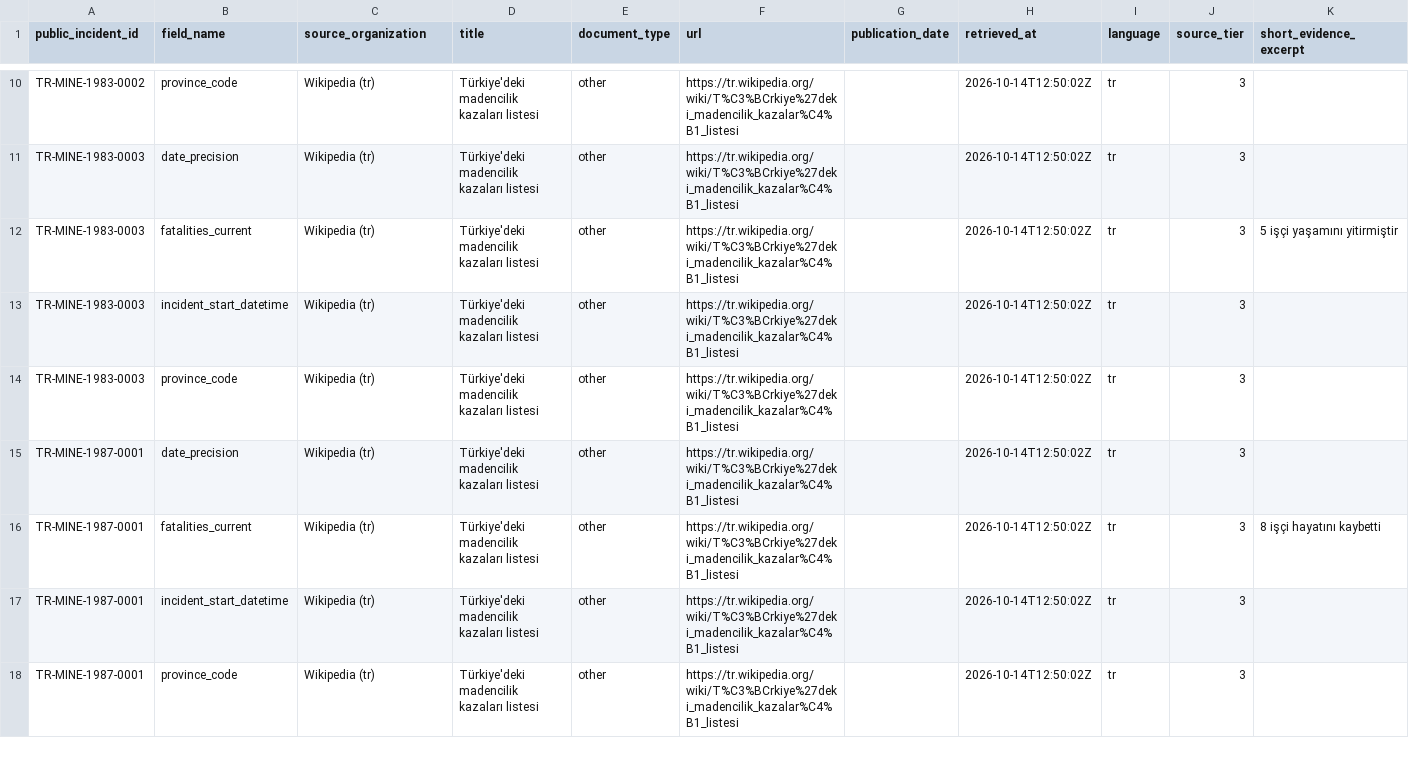
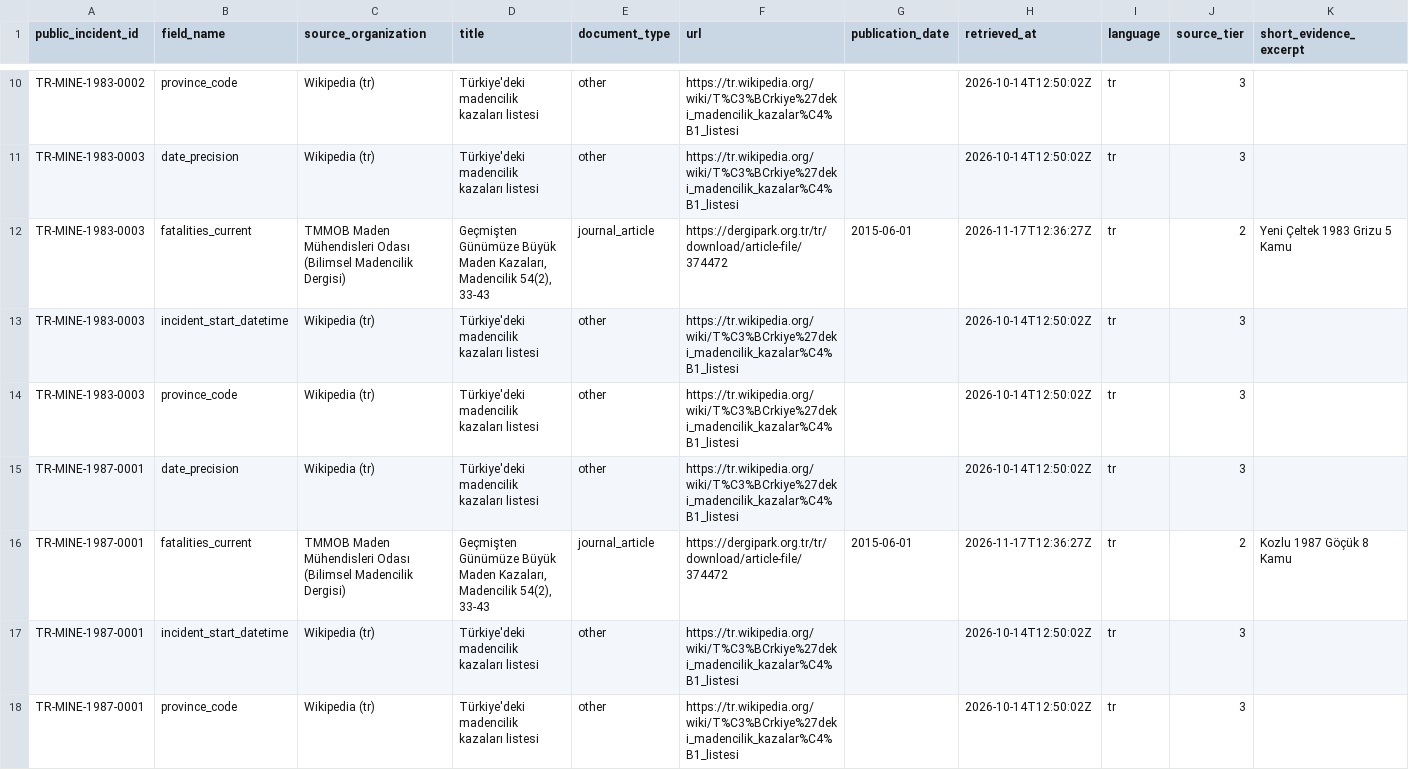
Before and after one commit to esaritas/Mining-accidents-Turkiye, a CSV file: data/public/sources.csv, drawn as a sheet; only a part is shown, gaps mark what is left out; the diff covers the shown part only.

```diff
--- a/data/public/sources.csv
+++ b/data/public/sources.csv
@@ -11,3 +11,3 @@ TR-MINE-1983-0002,province_code,Wikipedia (tr),Türkiye'deki madencilik kazalar
 TR-MINE-1983-0003,date_precision,Wikipedia (tr),Türkiye'deki madencilik kazaları listesi,other,https://tr.wikipedia.org/wiki/T%C3%BCrkiye%27deki_madencilik_kazalar%C4%B1_listesi,,2026-10-14T12:50:02Z,tr,3,
-TR-MINE-1983-0003,fatalities_current,Wikipedia (tr),Türkiye'deki madencilik kazaları listesi,other,https://tr.wikipedia.org/wiki/T%C3%BCrkiye%27deki_madencilik_kazalar%C4%B1_listesi,,2026-10-14T12:50:02Z,tr,3,5 işçi yaşamını yitirmiştir
+TR-MINE-1983-0003,fatalities_current,TMMOB Maden Mühendisleri Odası (Bilimsel Madencilik Dergisi),"Geçmişten Günümüze Büyük Maden Kazaları, Madencilik 54(2), 33-43",journal_article,https://dergipark.org.tr/tr/download/article-file/374472,2015-06-01,2026-11-17T12:36:27Z,tr,2,Yeni Çeltek 1983 Grizu 5 Kamu
 TR-MINE-1983-0003,incident_start_datetime,Wikipedia (tr),Türkiye'deki madencilik kazaları listesi,other,https://tr.wikipedia.org/wiki/T%C3%BCrkiye%27deki_madencilik_kazalar%C4%B1_listesi,,2026-10-14T12:50:02Z,tr,3,
@@ -15,3 +15,3 @@ TR-MINE-1983-0003,province_code,Wikipedia (tr),Türkiye'deki madencilik kazalar
 TR-MINE-1987-0001,date_precision,Wikipedia (tr),Türkiye'deki madencilik kazaları listesi,other,https://tr.wikipedia.org/wiki/T%C3%BCrkiye%27deki_madencilik_kazalar%C4%B1_listesi,,2026-10-14T12:50:02Z,tr,3,
-TR-MINE-1987-0001,fatalities_current,Wikipedia (tr),Türkiye'deki madencilik kazaları listesi,other,https://tr.wikipedia.org/wiki/T%C3%BCrkiye%27deki_madencilik_kazalar%C4%B1_listesi,,2026-10-14T12:50:02Z,tr,3,8 işçi hayatını kaybetti
+TR-MINE-1987-0001,fatalities_current,TMMOB Maden Mühendisleri Odası (Bilimsel Madencilik Dergisi),"Geçmişten Günümüze Büyük Maden Kazaları, Madencilik 54(2), 33-43",journal_article,https://dergipark.org.tr/tr/download/article-file/374472,2015-06-01,2026-11-17T12:36:27Z,tr,2,Kozlu 1987 Göçük 8 Kamu
 TR-MINE-1987-0001,incident_start_datetime,Wikipedia (tr),Türkiye'deki madencilik kazaları listesi,other,https://tr.wikipedia.org/wiki/T%C3%BCrkiye%27deki_madencilik_kazalar%C4%B1_listesi,,2026-10-14T12:50:02Z,tr,3,
```
Also changed, not shown: 5 added rows and 63 edited cells elsewhere in this file, data/public/incidents.csv, 30 other files.
